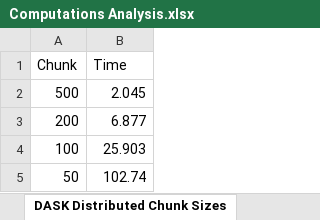
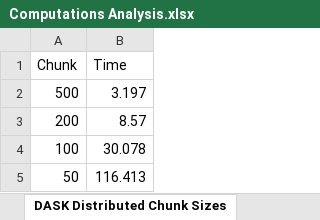
Before and after one commit to LukasKristensen/Mandelbrot-Mini-Project, an Excel workbook: Part 2 - DASK and Datatypes/Computations Analysis.xlsx, sheet DASK Distributed Chunk Sizes, drawn as a sheet; values as stored, in another font and other column widths than the file's, no borders; charts and pictures not drawn; the diff names each change by its address in the sheet, - before the commit and + after, or states it on an @@ line.

```diff
--- a/Part 2 - DASK and Datatypes/Computations Analysis.xlsx (sheet DASK Distributed Chunk Sizes)
+++ b/Part 2 - DASK and Datatypes/Computations Analysis.xlsx (sheet DASK Distributed Chunk Sizes)
-B2 (Time): 2.045
+B2 (Time): 3.197
-B3 (Time): 6.877
+B3 (Time): 8.57
-B4 (Time): 25.903
+B4 (Time): 30.078
-B5 (Time): 102.74
+B5 (Time): 116.413
```
Also changed, not shown: sheet DASK Local Chunk Sizes, sheet DASK NUMPY, charts or pictures, 6 other files.
